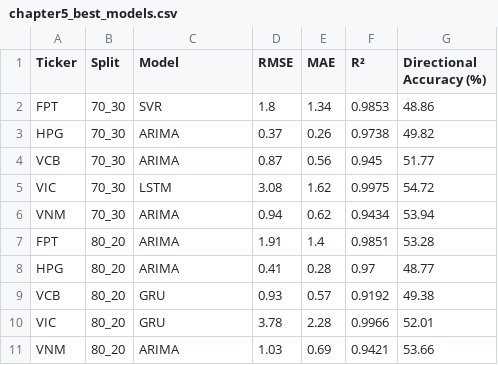
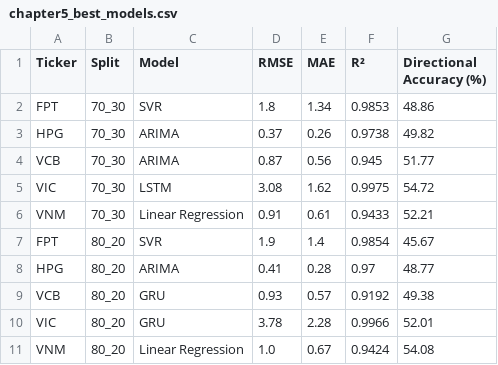
Before and after one commit to PhongNguyenTrung/stock-time-series, a CSV file: results/comparison/chapter5_best_models.csv, drawn as a sheet.

```diff
--- a/results/comparison/chapter5_best_models.csv
+++ b/results/comparison/chapter5_best_models.csv
@@ -5,4 +5,4 @@ VCB,70_30,ARIMA,0.87,0.56,0.945,51.77
 VIC,70_30,LSTM,3.08,1.62,0.9975,54.72
-VNM,70_30,ARIMA,0.94,0.62,0.9434,53.94
-FPT,80_20,ARIMA,1.91,1.4,0.9851,53.28
+VNM,70_30,Linear Regression,0.91,0.61,0.9433,52.21
+FPT,80_20,SVR,1.9,1.4,0.9854,45.67
 HPG,80_20,ARIMA,0.41,0.28,0.97,48.77
@@ -10,2 +10,2 @@ VCB,80_20,GRU,0.93,0.57,0.9192,49.38
 VIC,80_20,GRU,3.78,2.28,0.9966,52.01
-VNM,80_20,ARIMA,1.03,0.69,0.9421,53.66
+VNM,80_20,Linear Regression,1.0,0.67,0.9424,54.08
```
Also changed, not shown: docs/data/linear_regression_predictions.csv, docs/data/svr_predictions.csv, 44 other files.
